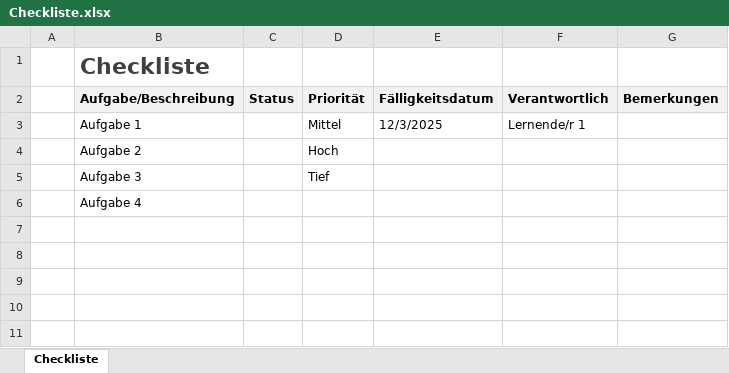
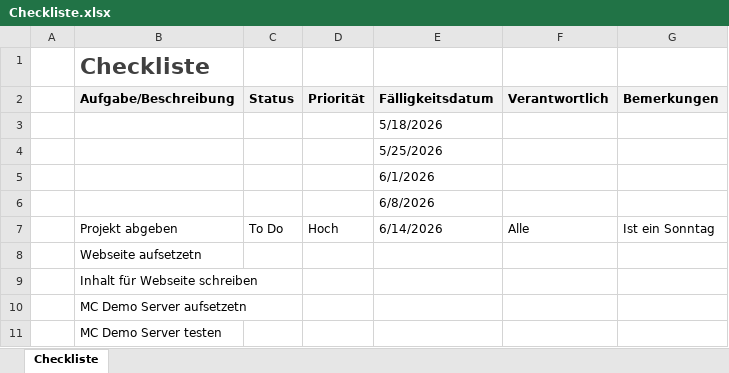
Before and after one commit to The12Forest/BBZW-M431-Wiki, an Excel workbook: Dokumentation/Checkliste.xlsx, sheet Checkliste, drawn as a sheet; values as stored, in another font and other column widths than the file's, no borders; conditional formats not drawn; removed rows and columns are numbered as before the commit, all else as after; the diff names each change by its address in the sheet, - before the commit and + after, or states it on an @@ line.

Commit message:
Checkliste und Zeitplan bearbeitet

```diff
--- a/Dokumentation/Checkliste.xlsx (sheet Checkliste)
+++ b/Dokumentation/Checkliste.xlsx (sheet Checkliste)
-row 3:  | Aufgabe 1 |  | Mittel | 12/3/2025 | Lernende/r 1
-row 4:  | Aufgabe 2 |  | Hoch
-row 5:  | Aufgabe 3 |  | Tief
+row 3:  |  |  |  | 5/18/2026
+row 4:  |  |  |  | 5/25/2026
+row 5:  |  |  |  | 6/1/2026
+row 6:  |  |  |  | 6/8/2026
+row 7:  | Projekt abgeben | To Do | Hoch | 6/14/2026 | Alle | Ist ein Sonntag
-B8 (Aufgabe/Beschreibung): Aufgabe 4
+B8 (Aufgabe/Beschreibung): Webseite aufsetzetn
+row 9:  | Inhalt für Webseite schreiben
+row 10:  | MC Demo Server aufsetzetn
+row 11:  | MC Demo Server testen
```
Also changed, not shown: 4 other files.
